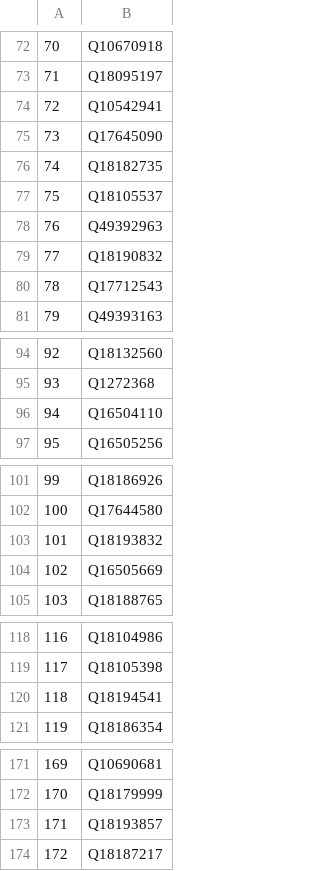
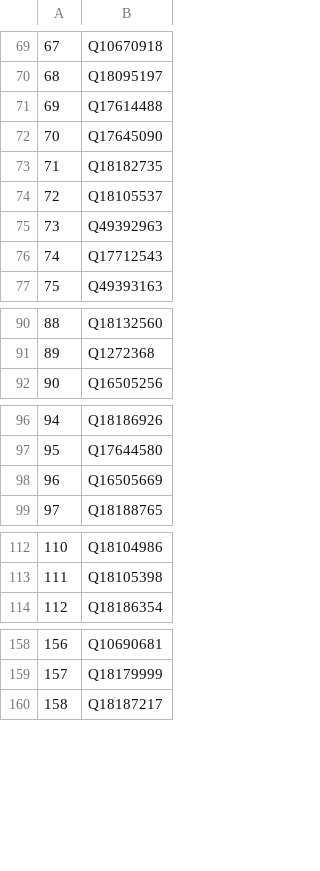
Before and after one commit to salgo60/Svenskabadplatser, a CSV file: Jupyter/WD - OSM Vatten saknas.csv, drawn as a sheet; only a part is shown, gaps mark what is left out; removed rows and columns are numbered as before the commit, all else as after; the diff covers the shown part only; the diff names each change by its address in the sheet, - before the commit and + after, or states it on an @@ line.

```diff
--- a/Jupyter/WD - OSM Vatten saknas.csv
+++ b/Jupyter/WD - OSM Vatten saknas.csv
@@ column A renumbered from row 10 down @@
-B71: Q10542941
+B71: Q17614488
-row 79: 77 | Q18190832
-row 96: 94 | Q16504110
-row 103: 101 | Q18193832
-row 120: 118 | Q18194541
-row 173: 171 | Q18193857
```
Also changed, not shown: 2 added rows, 13 removed rows and 1 edited cell elsewhere in this file, Jupyter/WD - OSM Badplatser saknas.csv, 2 other files.
